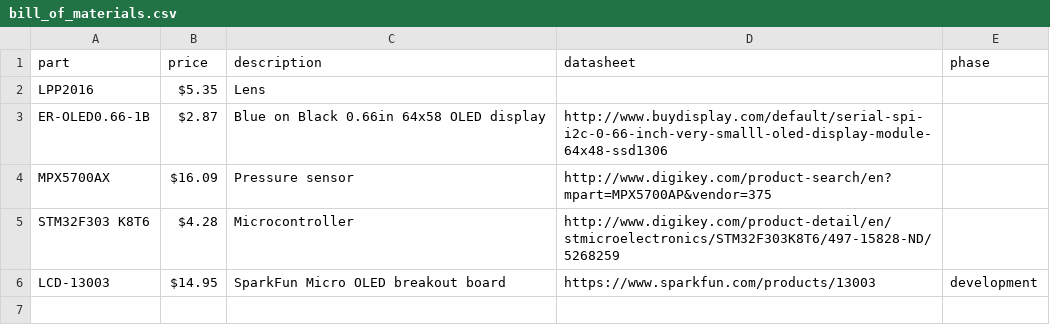
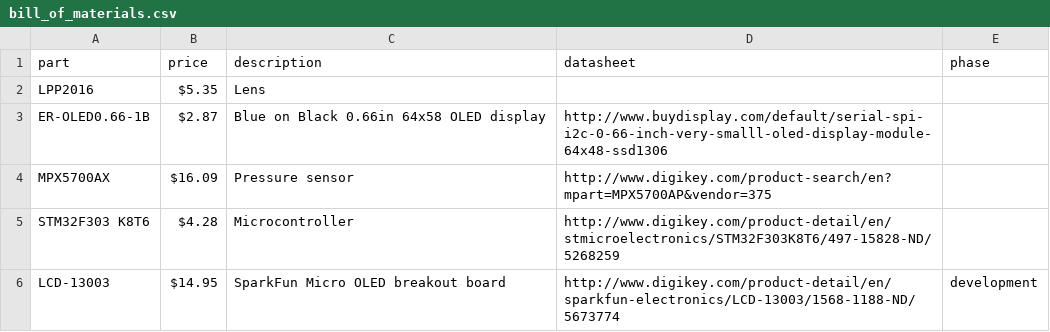
Before and after one commit to zealex23/scuba_ned, a CSV file: bill_of_materials.csv, drawn as a sheet.

Commit message:
Update bill_of_materials.csv

```diff
--- a/bill_of_materials.csv
+++ b/bill_of_materials.csv
@@ -5,2 +5,2 @@ MPX5700AX,$16.09,Pressure sensor,http://www.digikey.com/product-search/en?mpart=
 STM32F303 K8T6,$4.28,Microcontroller,http://www.digikey.com/product-detail/en/stmicroelectronics/STM32F303K8T6/497-15828-ND/5268259,
-LCD-13003,$14.95,SparkFun Micro OLED breakout board,https://www.sparkfun.com/products/13003,development
+LCD-13003,$14.95,SparkFun Micro OLED breakout board,http://www.digikey.com/product-detail/en/sparkfun-electronics/LCD-13003/1568-1188-ND/5673774,development
```
